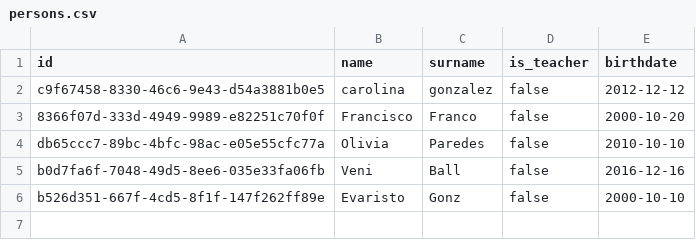
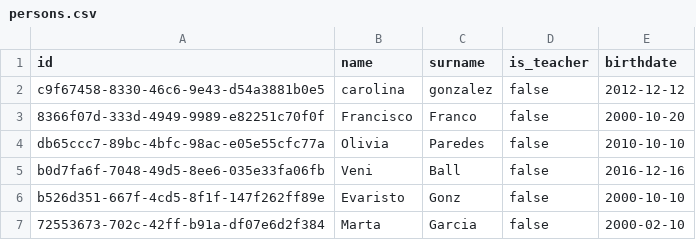
Before and after one commit to ItsKarolCodes/full-oct-2025, a CSV file: dia24-gestionErrores/backend/data/persons.csv, drawn as a sheet; the diff names each change by its address in the sheet, - before the commit and + after, or states it on an @@ line.

```diff
--- a/dia24-gestionErrores/backend/data/persons.csv
+++ b/dia24-gestionErrores/backend/data/persons.csv
+row 7: 72553673-702c-42ff-b91a-df07e6d2f384 | Marta | Garcia | false | 2000-02-10
```
Also changed, not shown: 7 other files.
